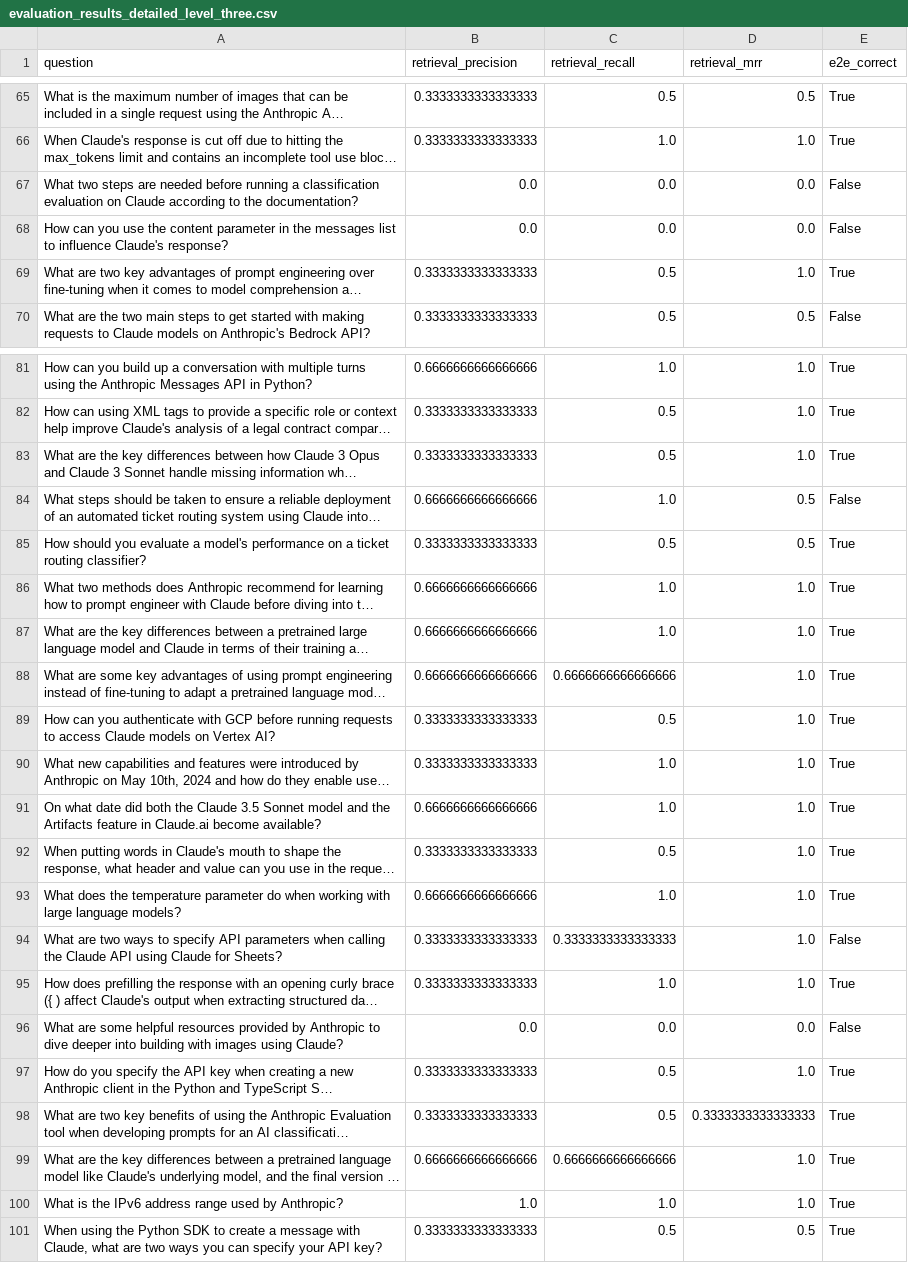
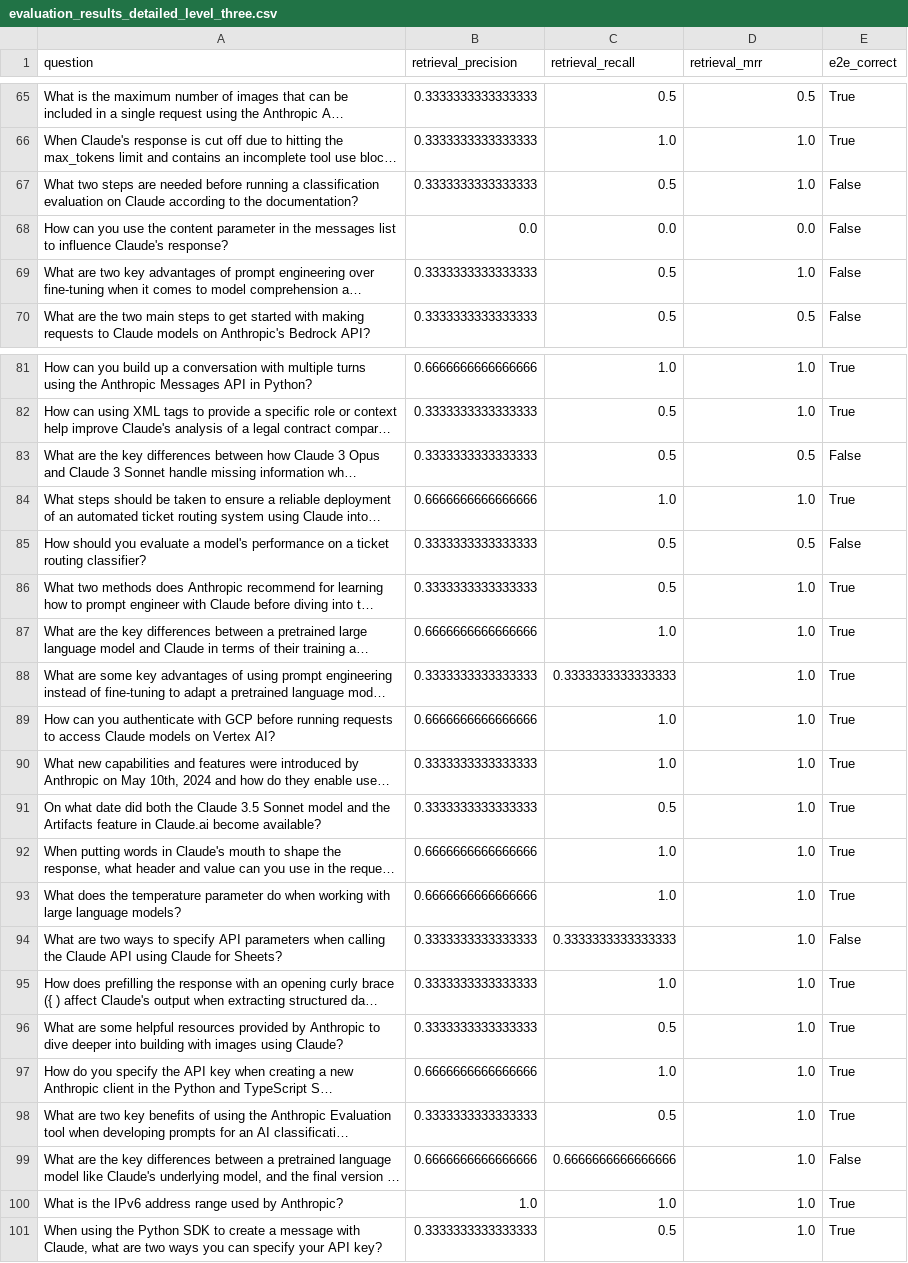
Before and after one commit to rodolfboctor/claude-cookbooks, a CSV file: skills/retrieval_augmented_generation/evaluation/csvs/evaluation_results_detailed_level_three.csv, drawn as a sheet; only a part is shown, gaps mark what is left out; long unchanged cells end in …; the diff covers the shown part only; the diff names each change by its address in the sheet, - before the commit and + after, or states it on an @@ line.

```diff
--- a/skills/retrieval_augmented_generation/evaluation/csvs/evaluation_results_detailed_level_three.csv
+++ b/skills/retrieval_augmented_generation/evaluation/csvs/evaluation_results_detailed_level_three.csv
-B67 (retrieval_precision): 0.0
+B67 (retrieval_precision): 0.3333333333333333
-C67 (retrieval_recall): 0.0
+C67 (retrieval_recall): 0.5
-D67 (retrieval_mrr): 0.0
+D67 (retrieval_mrr): 1.0
-E69 (e2e_correct): True
+E69 (e2e_correct): False
-D83 (retrieval_mrr): 1.0
+D83 (retrieval_mrr): 0.5
-E83 (e2e_correct): True
+E83 (e2e_correct): False
-D84 (retrieval_mrr): 0.5
+D84 (retrieval_mrr): 1.0
-E84 (e2e_correct): False
+E84 (e2e_correct): True
-E85 (e2e_correct): True
+E85 (e2e_correct): False
-B86 (retrieval_precision): 0.6666666666666666
+B86 (retrieval_precision): 0.3333333333333333
-C86 (retrieval_recall): 1.0
+C86 (retrieval_recall): 0.5
-B88 (retrieval_precision): 0.6666666666666666
+B88 (retrieval_precision): 0.3333333333333333
-C88 (retrieval_recall): 0.6666666666666666
+C88 (retrieval_recall): 0.3333333333333333
-B89 (retrieval_precision): 0.3333333333333333
+B89 (retrieval_precision): 0.6666666666666666
-C89 (retrieval_recall): 0.5
+C89 (retrieval_recall): 1.0
-B91 (retrieval_precision): 0.6666666666666666
+B91 (retrieval_precision): 0.3333333333333333
-C91 (retrieval_recall): 1.0
+C91 (retrieval_recall): 0.5
-B92 (retrieval_precision): 0.3333333333333333
+B92 (retrieval_precision): 0.6666666666666666
-C92 (retrieval_recall): 0.5
+C92 (retrieval_recall): 1.0
-B96 (retrieval_precision): 0.0
+B96 (retrieval_precision): 0.3333333333333333
-C96 (retrieval_recall): 0.0
+C96 (retrieval_recall): 0.5
-D96 (retrieval_mrr): 0.0
+D96 (retrieval_mrr): 1.0
-E96 (e2e_correct): False
+E96 (e2e_correct): True
-B97 (retrieval_precision): 0.3333333333333333
+B97 (retrieval_precision): 0.6666666666666666
-C97 (retrieval_recall): 0.5
+C97 (retrieval_recall): 1.0
-D98 (retrieval_mrr): 0.3333333333333333
+D98 (retrieval_mrr): 1.0
-E99 (e2e_correct): True
+E99 (e2e_correct): False
-D101 (retrieval_mrr): 0.5
+D101 (retrieval_mrr): 1.0
```
Also changed, not shown: 47 edited cells elsewhere in this file, 18 other files.
